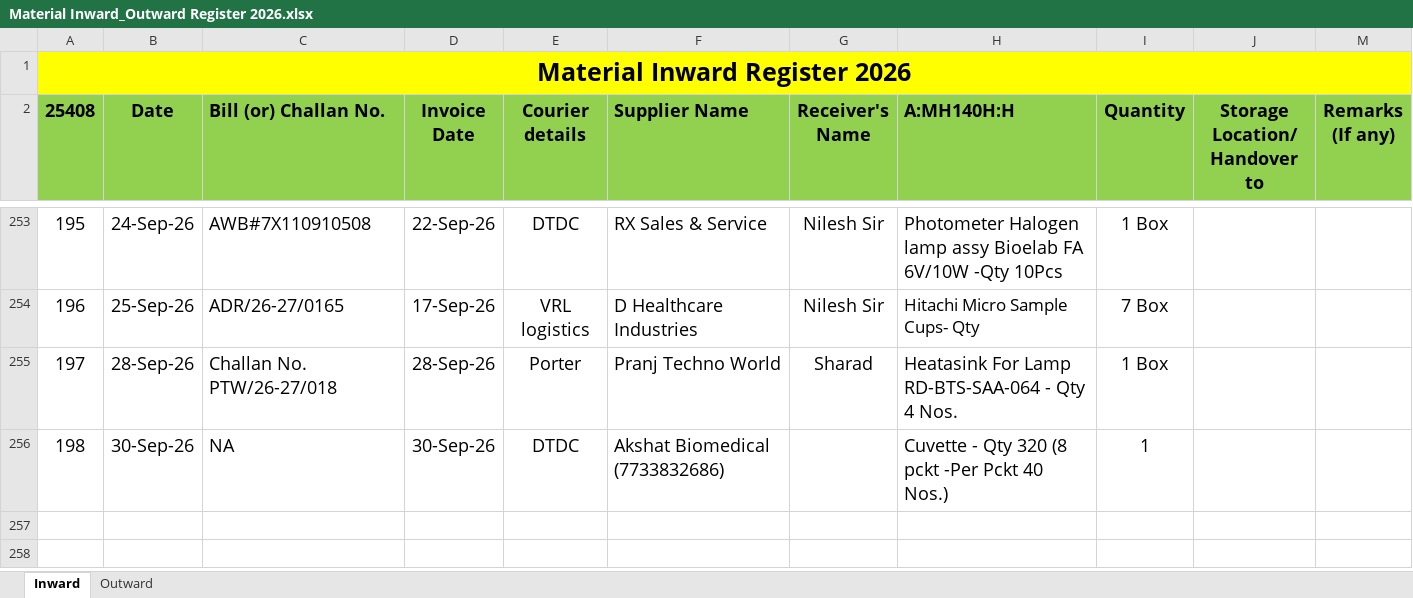
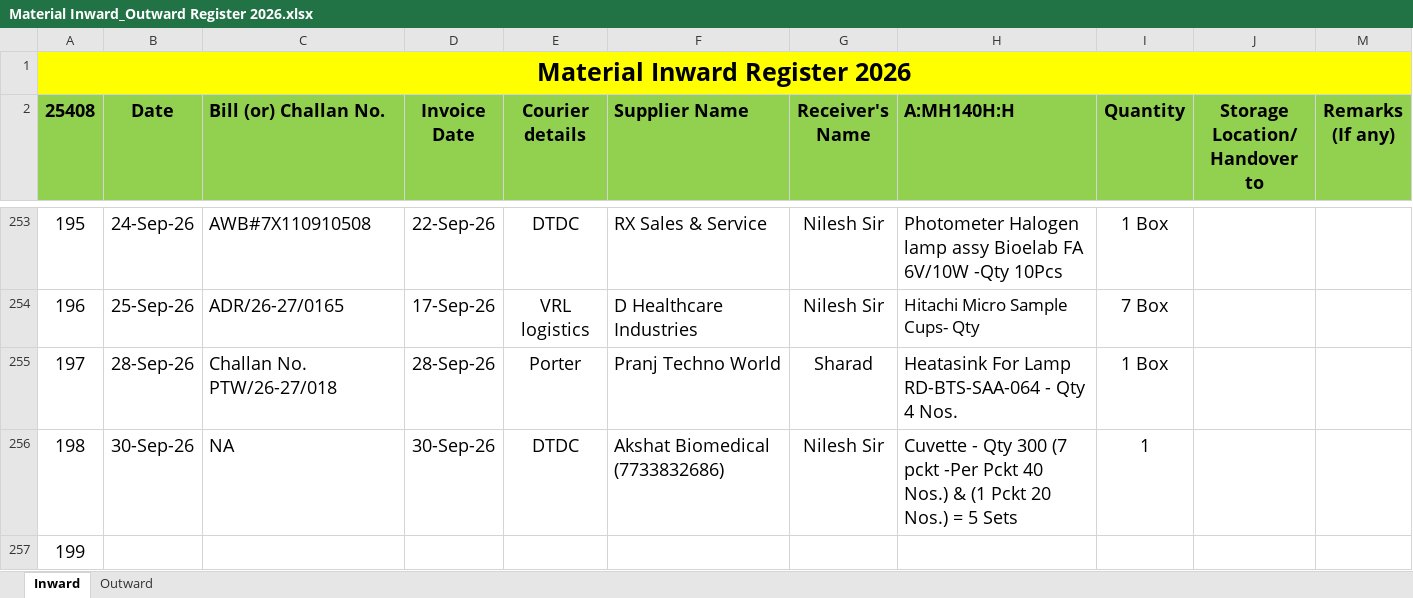
Before and after one commit to Rohidas1974/BioAmalDocument, an Excel workbook: Material Inward_Outward Register 2026.xlsx, sheet Inward, drawn as a sheet; only a part is shown, gaps mark what is left out; values as stored, in another font and other column widths than the file's, no borders; the diff names each change by its address in the sheet, - before the commit and + after, or states it on an @@ line.

Commit message:
Auto-commit: 01-10-2026 12:14:26.50

```diff
--- a/Material Inward_Outward Register 2026.xlsx (sheet Inward)
+++ b/Material Inward_Outward Register 2026.xlsx (sheet Inward)
-G256 (Receiver's Name): (empty)
+G256 (Receiver's Name): Nilesh Sir
-H256 (A:MH140H:H): …- Qty 320 (8 pckt -Per Pckt 40 Nos.)
+H256 (A:MH140H:H): …- Qty 300 (7 pckt -Per Pckt 40 Nos.) & (1 Pckt 20 Nos.) = 5 Sets
+row 257: 199
```
